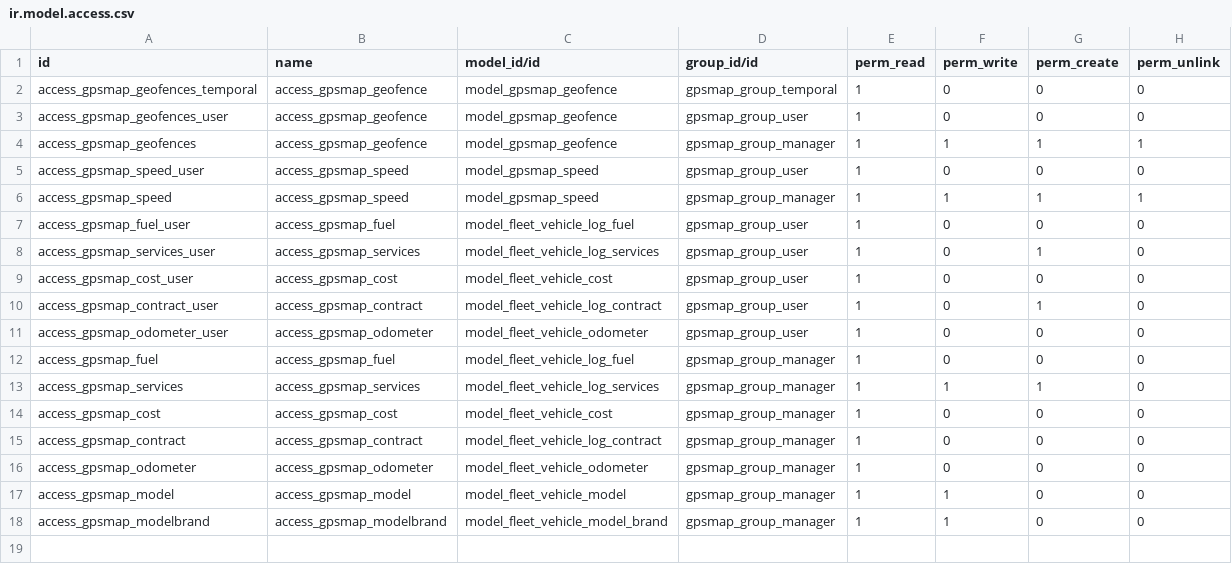
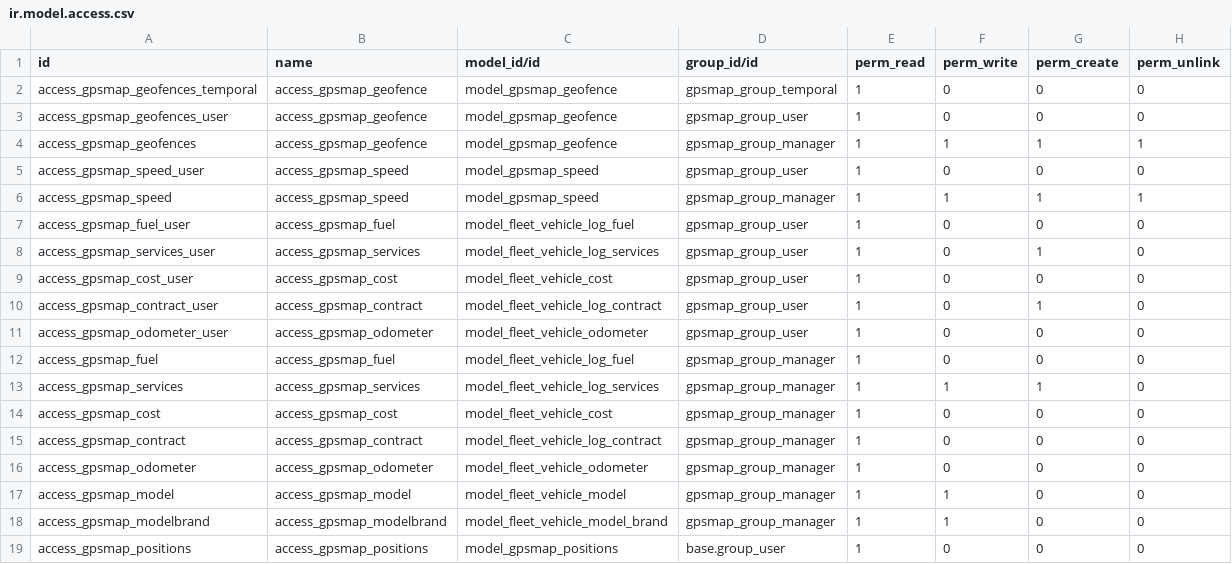
Before and after one commit to eduardovizcaino/gpsmap_solesgps, a CSV file: gpsmap/security/ir.model.access.csv, drawn as a sheet.

Commit message:
Update

```diff
--- a/gpsmap/security/ir.model.access.csv
+++ b/gpsmap/security/ir.model.access.csv
@@ -18 +18,2 @@ access_gpsmap_model,access_gpsmap_model,model_fleet_vehicle_model,gpsmap_group_m
 access_gpsmap_modelbrand,access_gpsmap_modelbrand,model_fleet_vehicle_model_brand,gpsmap_group_manager,1,1,0,0
+access_gpsmap_positions,access_gpsmap_positions,model_gpsmap_positions,base.group_user,1,0,0,0
```
